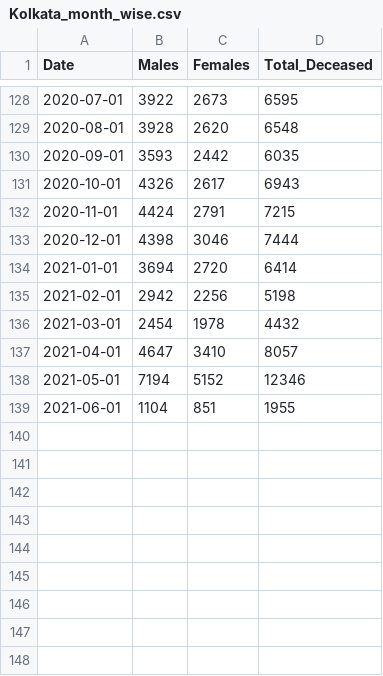
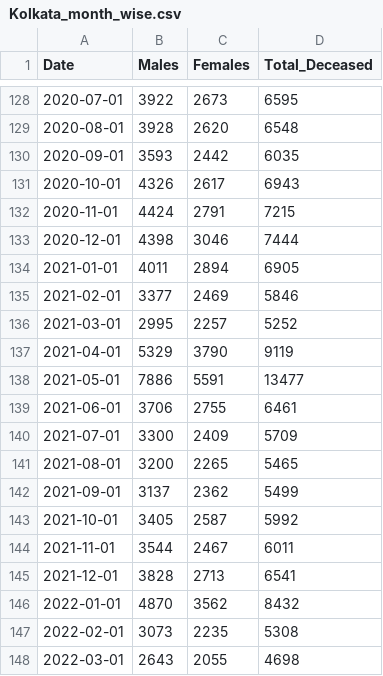
Before and after one commit to elseasama/Indian-cities-births-and-deaths, a CSV file: Kolkata/Kolkata_month_wise.csv, drawn as a sheet; only a part is shown, gaps mark what is left out.

```diff
--- a/Kolkata/Kolkata_month_wise.csv
+++ b/Kolkata/Kolkata_month_wise.csv
@@ -133,7 +133,16 @@ Date,Males,Females,Total_Deceased
 2020-12-01,4398,3046,7444
-2021-01-01,3694,2720,6414
-2021-02-01,2942,2256,5198
-2021-03-01,2454,1978,4432
-2021-04-01,4647,3410,8057
-2021-05-01,7194,5152,12346
-2021-06-01,1104,851,1955
+2021-01-01,4011,2894,6905
+2021-02-01,3377,2469,5846
+2021-03-01,2995,2257,5252
+2021-04-01,5329,3790,9119
+2021-05-01,7886,5591,13477
+2021-06-01,3706,2755,6461
+2021-07-01,3300,2409,5709
+2021-08-01,3200,2265,5465
+2021-09-01,3137,2362,5499
+2021-10-01,3405,2587,5992
+2021-11-01,3544,2467,6011
+2021-12-01,3828,2713,6541
+2022-01-01,4870,3562,8432
+2022-02-01,3073,2235,5308
+2022-03-01,2643,2055,4698
```
Also changed, not shown: Kolkata/Kolkata_deaths.csv, 2 other files.
